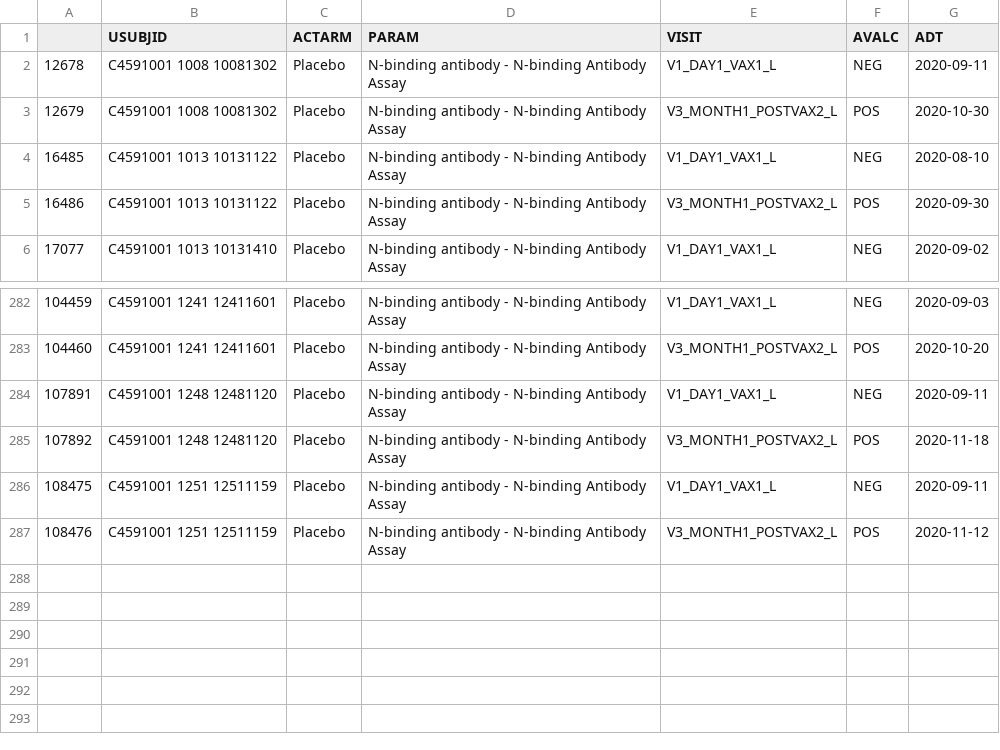
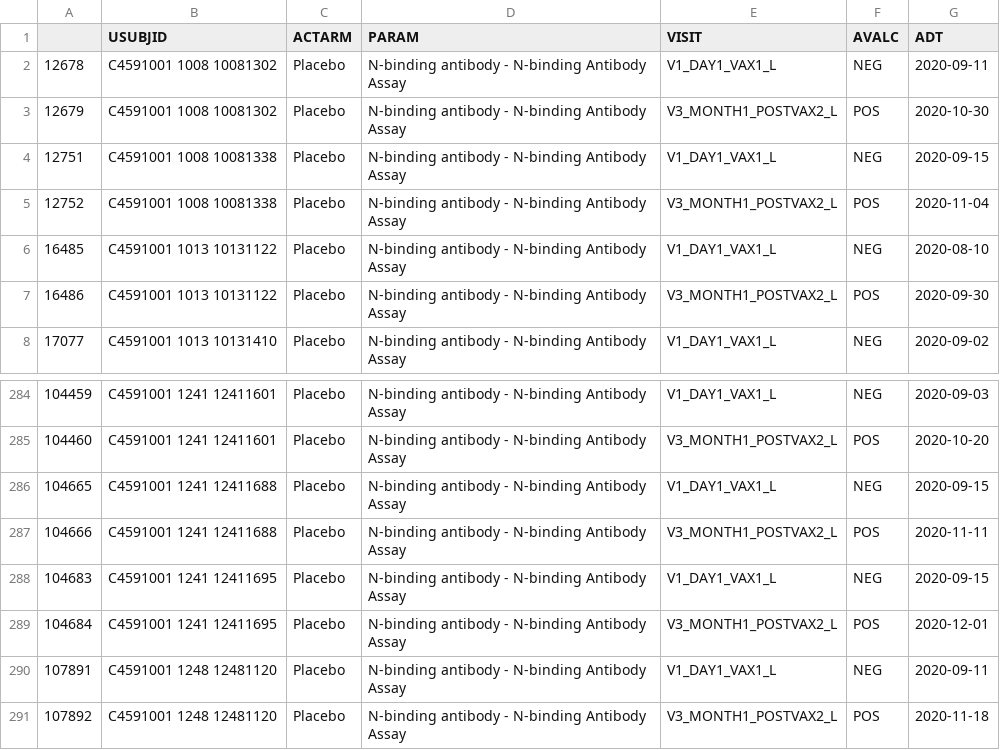
Before and after one commit to philmade/pfizer_docs, a CSV file: placebo_neg_pos.csv, drawn as a sheet; only a part is shown, gaps mark what is left out; the shorter side is filled out with more unchanged rows.

```diff
--- a/placebo_neg_pos.csv
+++ b/placebo_neg_pos.csv
@@ -3,2 +3,4 @@
 12679,C4591001 1008 10081302,Placebo,N-binding antibody - N-binding Antibody Assay,V3_MONTH1_POSTVAX2_L,POS,2020-10-30
+12751,C4591001 1008 10081338,Placebo,N-binding antibody - N-binding Antibody Assay,V1_DAY1_VAX1_L,NEG,2020-09-15
+12752,C4591001 1008 10081338,Placebo,N-binding antibody - N-binding Antibody Assay,V3_MONTH1_POSTVAX2_L,POS,2020-11-04
 16485,C4591001 1013 10131122,Placebo,N-binding antibody - N-binding Antibody Assay,V1_DAY1_VAX1_L,NEG,2020-08-10
@@ -283,2 +285,6 @@
 104460,C4591001 1241 12411601,Placebo,N-binding antibody - N-binding Antibody Assay,V3_MONTH1_POSTVAX2_L,POS,2020-10-20
+104665,C4591001 1241 12411688,Placebo,N-binding antibody - N-binding Antibody Assay,V1_DAY1_VAX1_L,NEG,2020-09-15
+104666,C4591001 1241 12411688,Placebo,N-binding antibody - N-binding Antibody Assay,V3_MONTH1_POSTVAX2_L,POS,2020-11-11
+104683,C4591001 1241 12411695,Placebo,N-binding antibody - N-binding Antibody Assay,V1_DAY1_VAX1_L,NEG,2020-09-15
+104684,C4591001 1241 12411695,Placebo,N-binding antibody - N-binding Antibody Assay,V3_MONTH1_POSTVAX2_L,POS,2020-12-01
 107891,C4591001 1248 12481120,Placebo,N-binding antibody - N-binding Antibody Assay,V1_DAY1_VAX1_L,NEG,2020-09-11
```
Also changed, not shown: vaccinated_neg_pos.csv, 1 other file.
